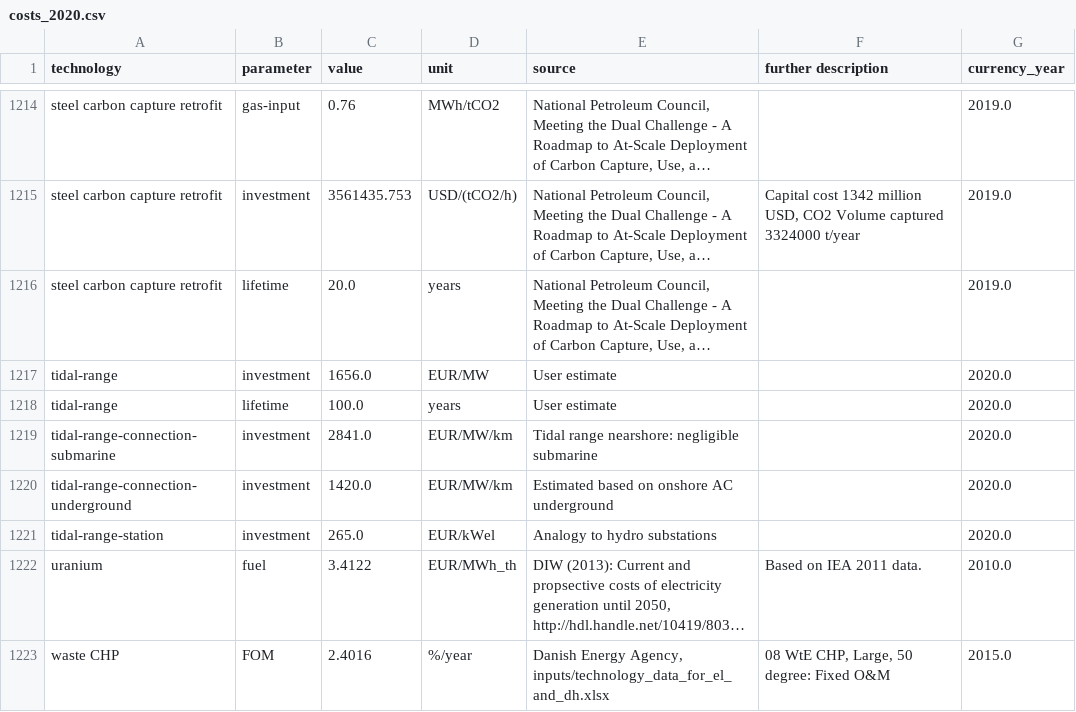
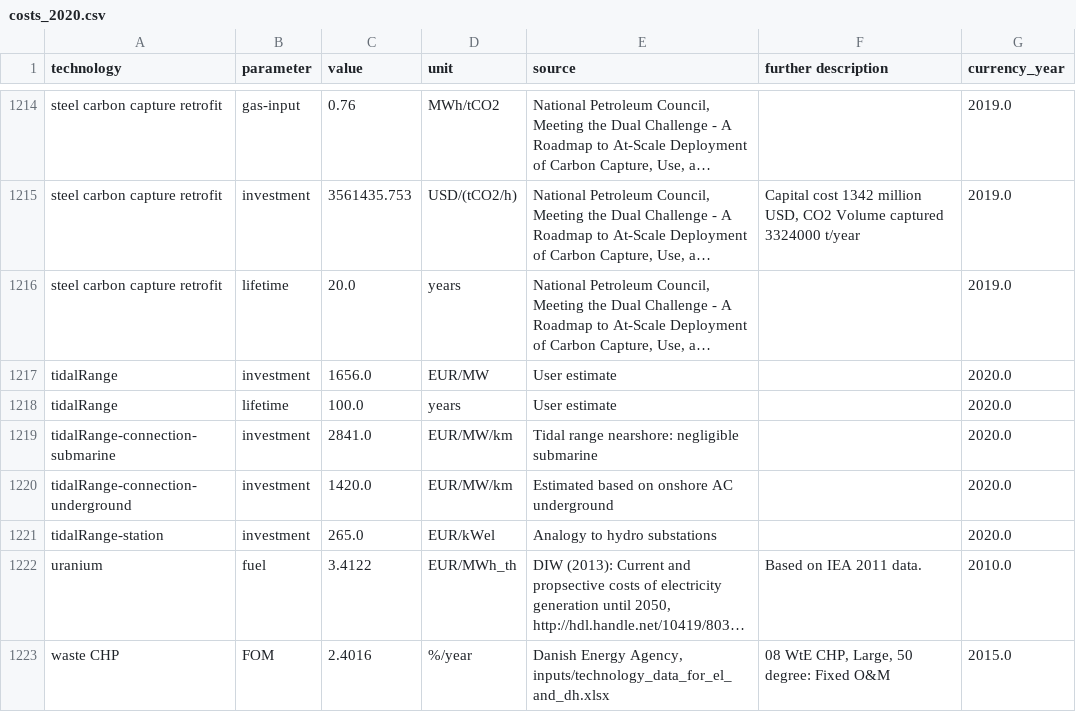
Before and after one commit to zhizhiyuyu/technology-data, a CSV file: outputs/costs_2020.csv, drawn as a sheet; only a part is shown, gaps mark what is left out; long unchanged cells end in …; the diff names each change by its address in the sheet, - before the commit and + after, or states it on an @@ line.

Commit message:
change name of tidal-range to tidalRange

```diff
--- a/outputs/costs_2020.csv
+++ b/outputs/costs_2020.csv
-A1217:A1218 (technology): tidal-range
+A1217:A1218 (technology): tidalRange
-A1219 (technology): tidal-range-connection-submarine
+A1219 (technology): tidalRange-connection-submarine
-A1220 (technology): tidal-range-connection-underground
+A1220 (technology): tidalRange-connection-underground
-A1221 (technology): tidal-range-station
+A1221 (technology): tidalRange-station
```
Also changed, not shown: outputs/costs_2025.csv, outputs/costs_2030.csv, 12 other files.
